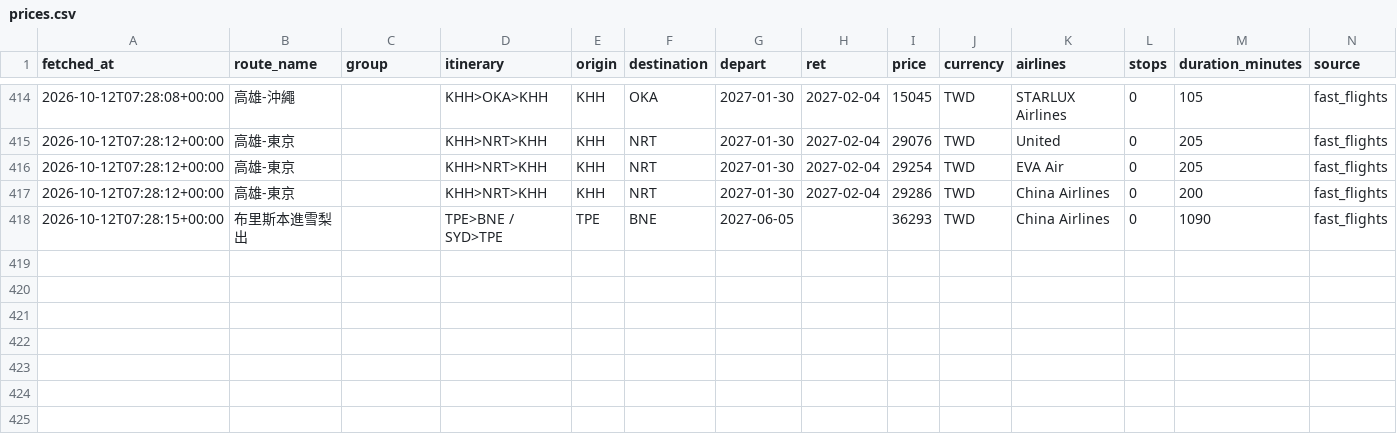
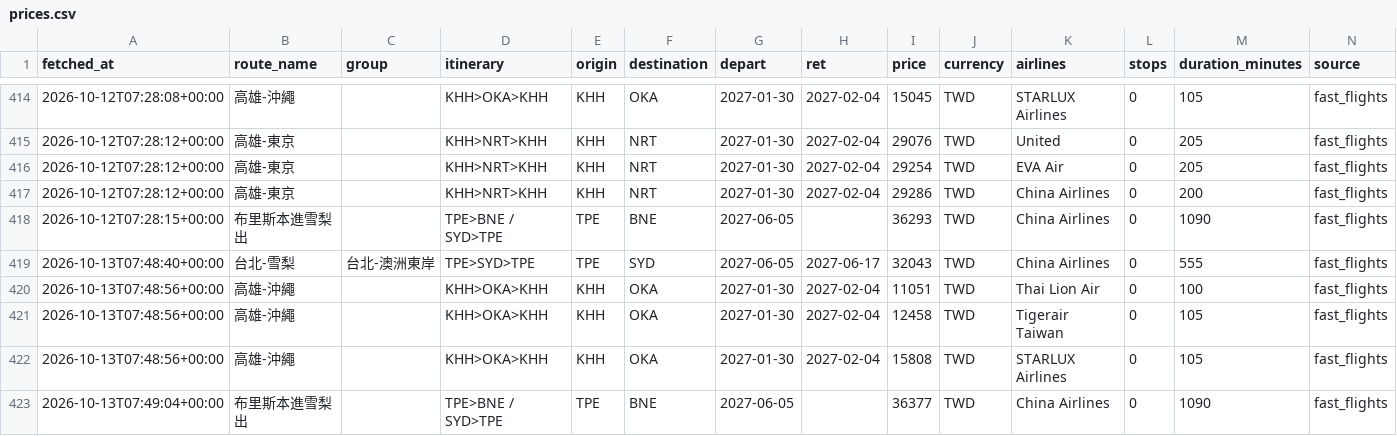
Before and after one commit to freshrogerchang-dev/Flight-tickets-tracker, a CSV file: data/prices.csv, drawn as a sheet; only a part is shown, gaps mark what is left out; rows hold the shown columns only; the diff names each change by its address in the sheet, - before the commit and + after, or states it on an @@ line.

```diff
--- a/data/prices.csv
+++ b/data/prices.csv
+row 419: 2026-10-13T07:48:40+00:00 | 台北-雪梨 | 台北-澳洲東岸 | TPE>SYD>TPE | TPE | SYD | 2027-06-05 | 2027-06-17 | 32043 | TWD | China Airlines | 0 | 555 | fast_flights
+row 420: 2026-10-13T07:48:56+00:00 | 高雄-沖繩 |  | KHH>OKA>KHH | KHH | OKA | 2027-01-30 | 2027-02-04 | 11051 | TWD | Thai Lion Air | 0 | 100 | fast_flights
+row 421: 2026-10-13T07:48:56+00:00 | 高雄-沖繩 |  | KHH>OKA>KHH | KHH | OKA | 2027-01-30 | 2027-02-04 | 12458 | TWD | Tigerair Taiwan | 0 | 105 | fast_flights
+row 422: 2026-10-13T07:48:56+00:00 | 高雄-沖繩 |  | KHH>OKA>KHH | KHH | OKA | 2027-01-30 | 2027-02-04 | 15808 | TWD | STARLUX Airlines | 0 | 105 | fast_flights
+row 423: 2026-10-13T07:49:04+00:00 | 布里斯本進雪梨出 |  | TPE>BNE / SYD>TPE | TPE | BNE | 2027-06-05 |  | 36377 | TWD | China Airlines | 0 | 1090 | fast_flights
```
Also changed, not shown: 1 other file.
